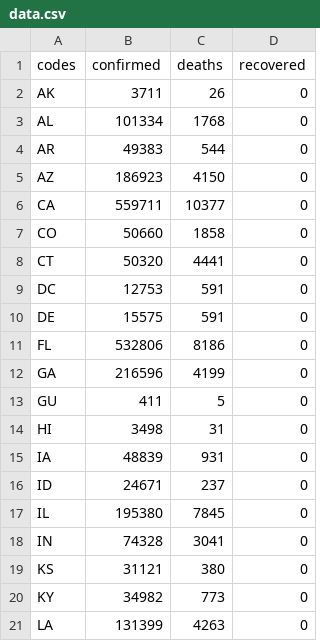
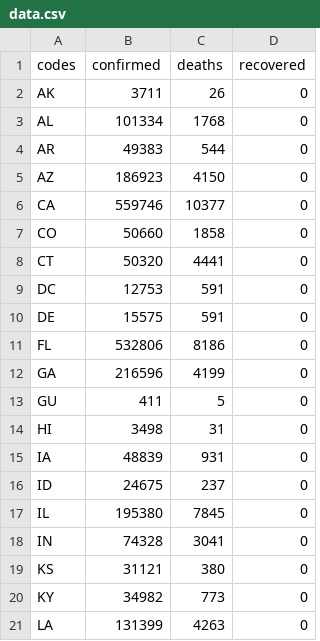
Before and after one commit to silverdrake11/covid_rates_per_capita, a CSV file: data.csv, drawn as a sheet; only a part is shown.

Commit message:
Data update

```diff
--- a/data.csv
+++ b/data.csv
@@ -5,3 +5,3 @@ AR,49383,544,0
 AZ,186923,4150,0
-CA,559711,10377,0
+CA,559746,10377,0
 CO,50660,1858,0
@@ -15,3 +15,3 @@ HI,3498,31,0
 IA,48839,931,0
-ID,24671,237,0
+ID,24675,237,0
 IL,195380,7845,0
```
